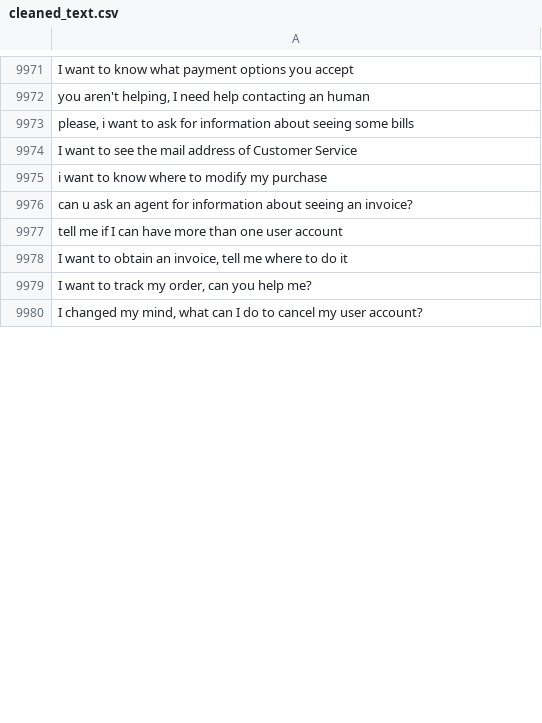
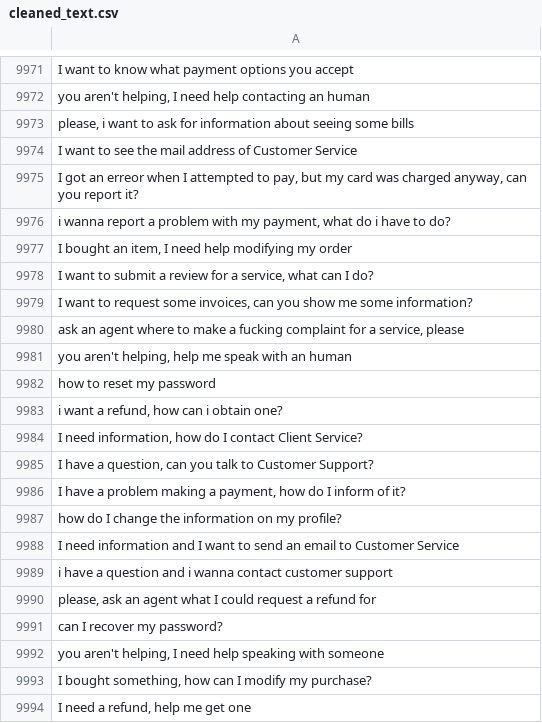
Before and after one commit to MuhammadHabibna/faq-topic-radar, a CSV file: preprocessing/faq_dataset_preprocessing/cleaned_text.csv, drawn as a sheet; only a part is shown, gaps mark what is left out; the shorter side is filled out with more unchanged rows; the diff covers the shown part only.

```diff
--- a/preprocessing/faq_dataset_preprocessing/cleaned_text.csv
+++ b/preprocessing/faq_dataset_preprocessing/cleaned_text.csv
@@ -9974 +9974,21 @@ I want to know what payment options you accept
 I want to see the mail address of Customer Service
+"I got an erreor when I attempted to pay, but my card was charged anyway, can you report it?"
+"i wanna report a problem with my payment, what do i have to do?"
+"I bought an item, I need help modifying my order"
+"I want to submit a review for a service, what can I do?"
+"I want to request some invoices, can you show me some information?"
+"ask an agent where to make a fucking complaint for a service, please"
+"you aren't helping, help me speak with an human"
+how to reset my password
+"i want a refund, how can i obtain one?"
+"I need information, how do I contact Client Service?"
+"I have a question, can you talk to Customer Support?"
+"I have a problem making a payment, how do I inform of it?"
+how do I change the information on my profile?
+I need information and I want to send an email to Customer Service
+i have a question and i wanna contact customer support
+"please, ask an agent what I could request a refund for"
+can I recover my password?
+"you aren't helping, I need help speaking with someone"
+"I bought something, how can I modify my purchase?"
+"I need a refund, help me get one"
```
Also changed, not shown: 73 added rows and 5 removed rows elsewhere in this file, 1 other file.
